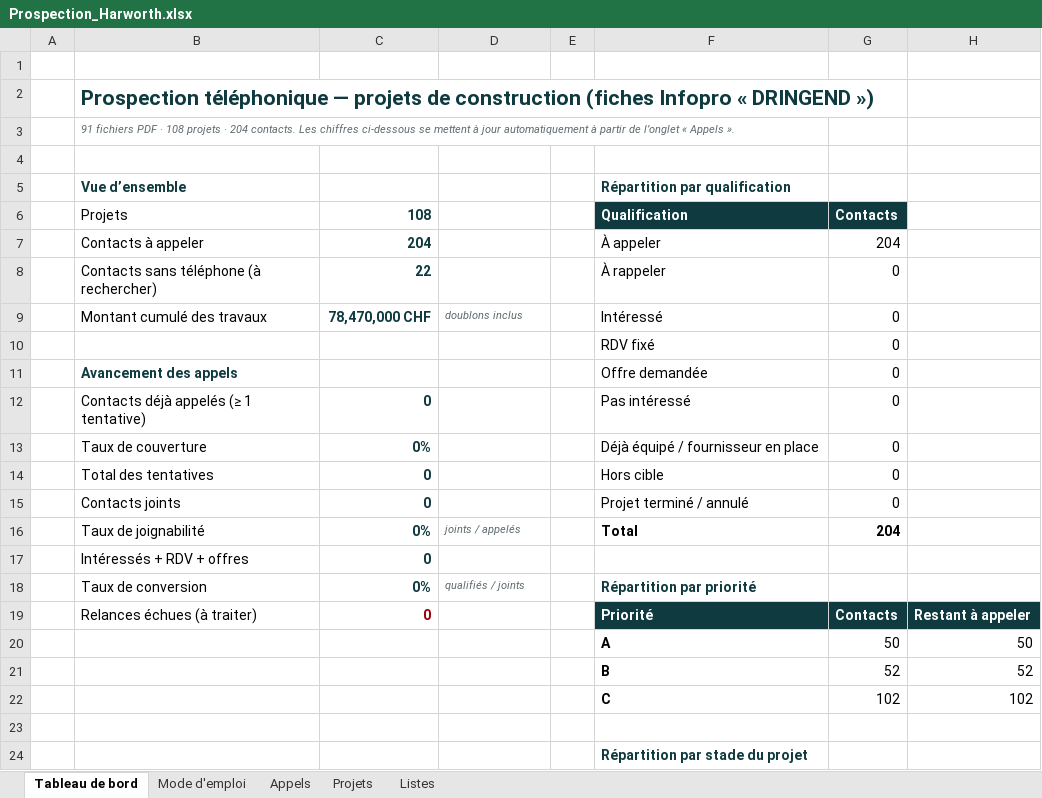
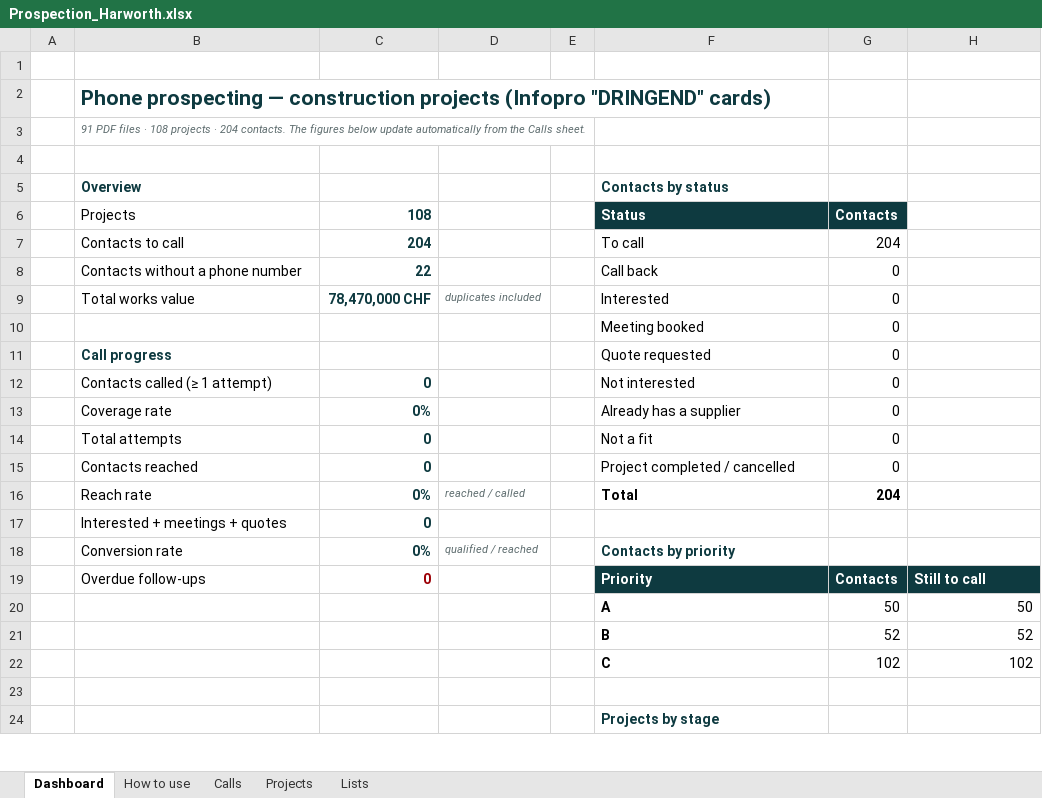
Before and after one commit to mathieugsell-ship-it/gselltrading, an Excel workbook: prospection/Prospection_Harworth.xlsx, sheet Dashboard, drawn as a sheet; only a part is shown; values as stored, in another font and other column widths than the file's, no borders; removed rows and columns are numbered as before the commit, all else as after; the diff covers the shown part only; the diff names each change by its address in the sheet, - before the commit and + after, or states it on an @@ line.

```diff
--- a/prospection/Prospection_Harworth.xlsx (sheet Dashboard)
+++ b/prospection/Prospection_Harworth.xlsx (sheet Dashboard)
-sheet tab: Tableau de bord
+sheet tab: Dashboard
-sheet tab: Mode d'emploi
+sheet tab: How to use
-sheet tab: Appels
+sheet tab: Calls
-sheet tab: Projets
+sheet tab: Projects
-sheet tab: Listes
+sheet tab: Lists
-B2 (Projects): Prospection téléphonique — projets de construction (fiches Infopro « DRINGEND »)
+B2 (Projects): Phone prospecting — construction projects (Infopro "DRINGEND" cards)
-B3 (Projects): 91 fichiers PDF · 108 projets · 204 contacts. Les chiffres ci-dessous se mettent à jour automatiquement à partir de l’onglet « Appels ».
+B3 (Projects): 91 PDF files · 108 projects · 204 contacts. The figures below update automatically from the Calls sheet.
-row 5:  | Vue d’ensemble |  |  |  | Répartition par qualification
+row 5:  | Overview |  |  |  | Contacts by status
-B6: Projets
+B6: Projects
-F6: Qualification
+F6: Status
-B7 (Projects): Contacts à appeler
+B7 (Projects): Contacts to call
-F7 (Status): À appeler
+F7 (Status): To call
-B8 (Projects): Contacts sans téléphone (à rechercher)
+B8 (Projects): Contacts without a phone number
-F8 (Status): À rappeler
+F8 (Status): Call back
-B9 (Projects): Montant cumulé des travaux
+B9 (Projects): Total works value
-D9: doublons inclus
+D9: duplicates included
-F9 (Status): Intéressé
+F9 (Status): Interested
-F10 (Status): RDV fixé
+F10 (Status): Meeting booked
-row 11:  | Avancement des appels |  |  |  | Offre demandée | 0
+row 11:  | Call progress |  |  |  | Quote requested | 0
-B12 (Projects): Contacts déjà appelés (≥ 1 tentative)
+B12 (Projects): Contacts called (≥ 1 attempt)
-F12 (Status): Pas intéressé
+F12 (Status): Not interested
-B13 (Projects): Taux de couverture
+B13 (Projects): Coverage rate
-F13 (Status): Déjà équipé / fournisseur en place
+F13 (Status): Already has a supplier
-B14 (Projects): Total des tentatives
+B14 (Projects): Total attempts
-F14 (Status): Hors cible
+F14 (Status): Not a fit
-B15 (Projects): Contacts joints
+B15 (Projects): Contacts reached
-F15 (Status): Projet terminé / annulé
+F15 (Status): Project completed / cancelled
-B16 (Projects): Taux de joignabilité
+B16 (Projects): Reach rate
-D16: joints / appelés
+D16: reached / called
-B17 (Projects): Intéressés + RDV + offres
+B17 (Projects): Interested + meetings + quotes
-row 18:  | Taux de conversion | 0% | qualifiés / joints |  | Répartition par priorité
+row 18:  | Conversion rate | 0% | qualified / reached |  | Contacts by priority
-B19 (Projects): Relances échues (à traiter)
+B19 (Projects): Overdue follow-ups
-F19 (Status): Priorité
+F19 (Status): Priority
-H19: Restant à appeler
+H19: Still to call
-F24 (Status): Répartition par stade du projet
+F24 (Status): Projects by stage
```
Also changed, not shown: 10 edited cells elsewhere in this sheet, sheet Calls, sheet Projects, sheet How to use, sheet Lists, formulas that keep their value, 2 other files.
